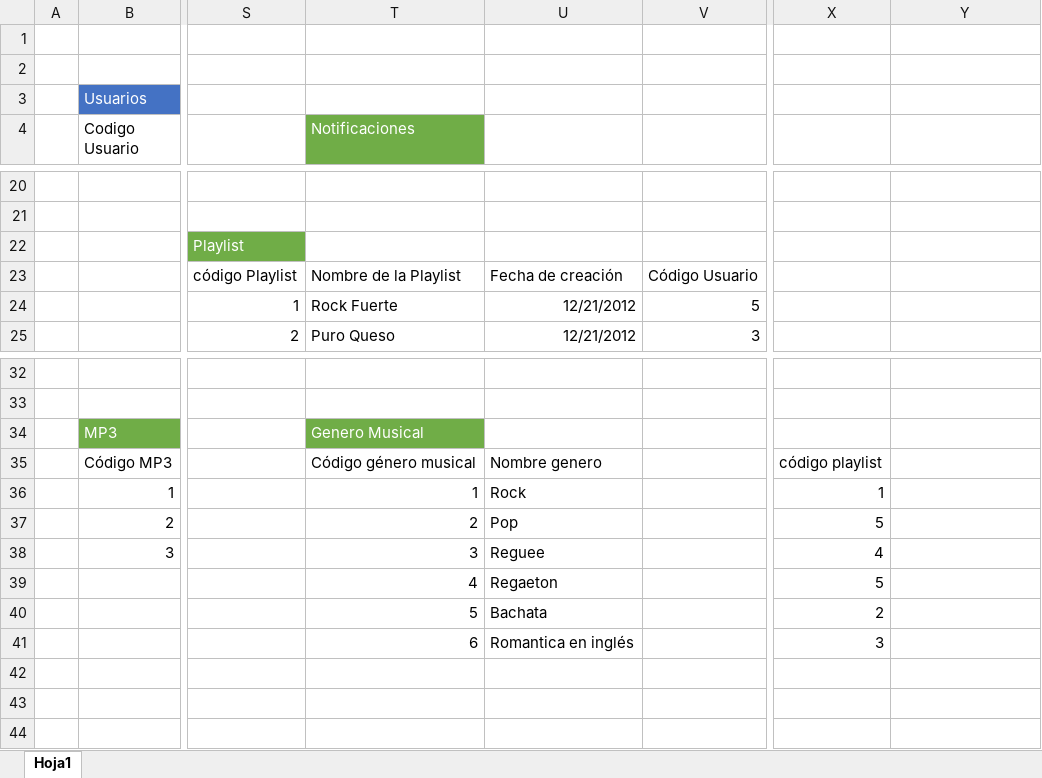
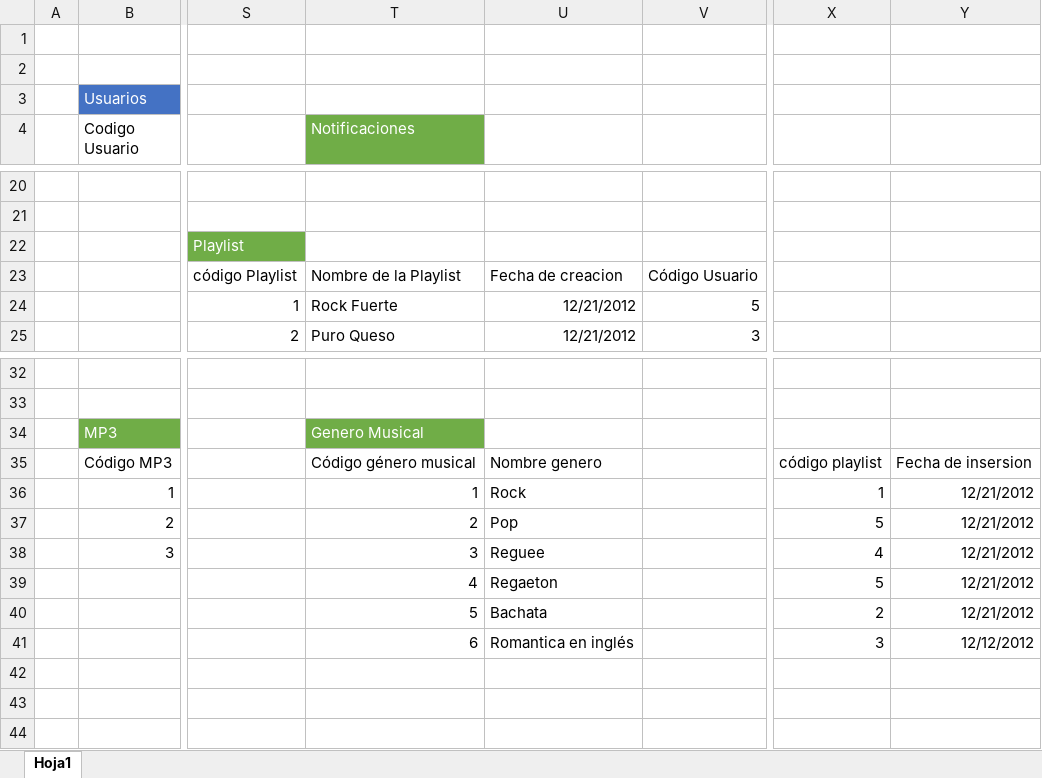
Before and after one commit to melvinmaldonado22/DZ-DB, an Excel workbook: data/Tablas DZ-DB.xlsx, sheet Hoja1, drawn as a sheet; only a part is shown, gaps mark what is left out; values as stored, in another font and other column widths than the file's, no borders; the diff names each change by its address in the sheet, - before the commit and + after, or states it on an @@ line.

```diff
--- a/data/Tablas DZ-DB.xlsx (sheet Hoja1)
+++ b/data/Tablas DZ-DB.xlsx (sheet Hoja1)
-U23: Fecha de creación
+U23: Fecha de creacion
-Y35: (empty)
+Y35: Fecha de insersion
-Y36:Y40: (empty)
+Y36:Y40: 12/21/2012
-Y41: (empty)
+Y41: 12/12/2012
```
Also changed, not shown: 5 other files.
